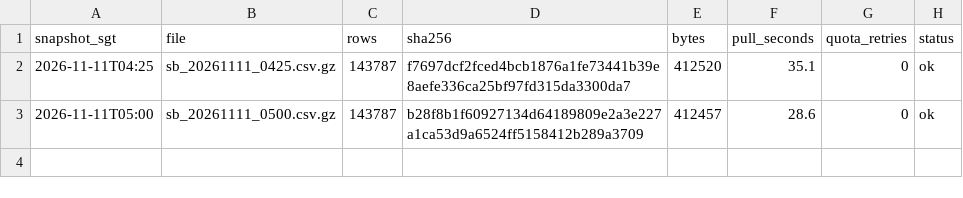
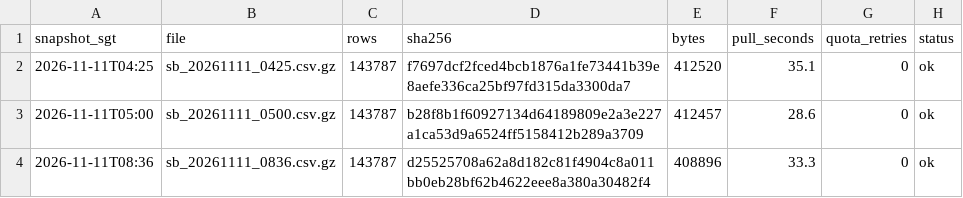
Before and after one commit to LUOaini1213/sg-bus-network-monitor, a CSV file: data/raw/speedbands/2026-11-11/manifest.csv, drawn as a sheet.

```diff
--- a/data/raw/speedbands/2026-11-11/manifest.csv
+++ b/data/raw/speedbands/2026-11-11/manifest.csv
@@ -3 +3,2 @@ snapshot_sgt,file,rows,sha256,bytes,pull_seconds,quota_retries,status
 2026-11-11T05:00,sb_20261111_0500.csv.gz,143787,b28f8b1f60927134d64189809e2a3e227a1ca53d9a6524ff5158412b289a3709,412457,28.6,0,ok
+2026-11-11T08:36,sb_20261111_0836.csv.gz,143787,d25525708a62a8d182c81f4904c8a011bb0eb28bf62b4622eee8a380a30482f4,408896,33.3,0,ok
```
Also changed, not shown: data/raw/incidents/2026-11-11/manifest.csv, 2 other files.
